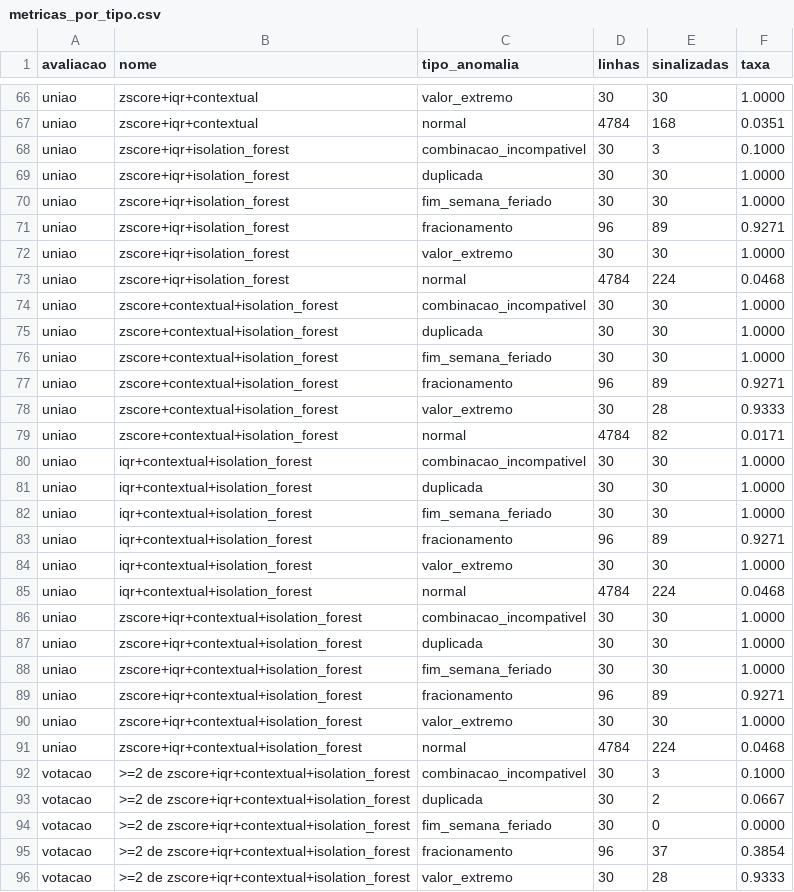
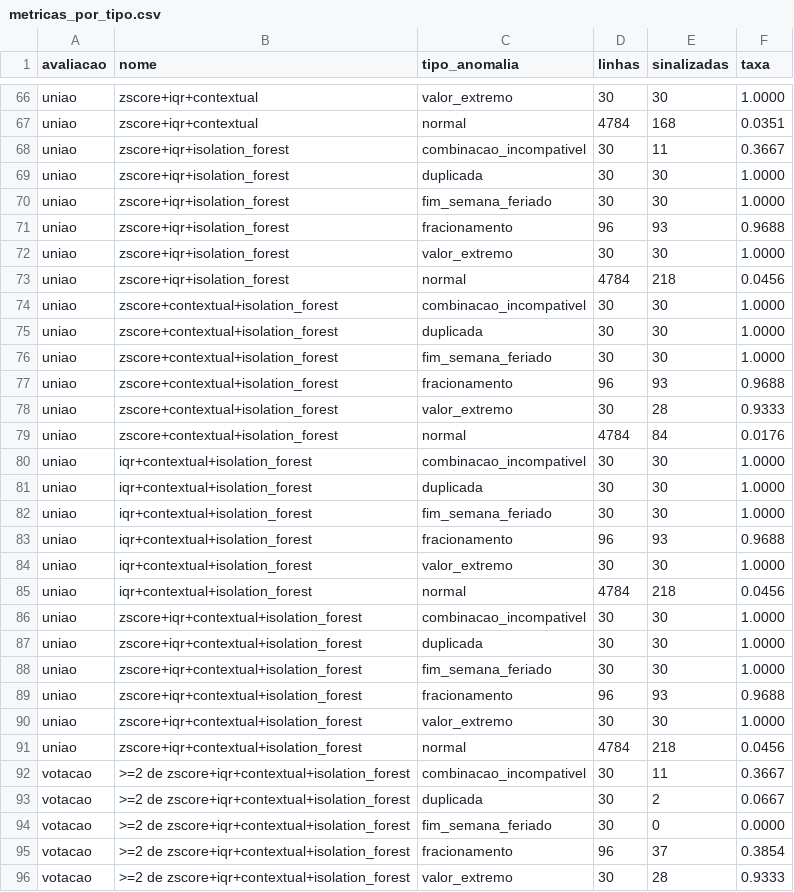
Before and after one commit to tcc-da-sinuca/tcc-anomalias-despesas, a CSV file: experimentos/resultados/metricas_por_tipo.csv, drawn as a sheet; only a part is shown, gaps mark what is left out; the diff covers the shown part only.

```diff
--- a/experimentos/resultados/metricas_por_tipo.csv
+++ b/experimentos/resultados/metricas_por_tipo.csv
@@ -67,8 +67,8 @@ uniao,zscore+iqr+contextual,valor_extremo,30,30,1.0000
 uniao,zscore+iqr+contextual,normal,4784,168,0.0351
-uniao,zscore+iqr+isolation_forest,combinacao_incompativel,30,3,0.1000
+uniao,zscore+iqr+isolation_forest,combinacao_incompativel,30,11,0.3667
 uniao,zscore+iqr+isolation_forest,duplicada,30,30,1.0000
 uniao,zscore+iqr+isolation_forest,fim_semana_feriado,30,30,1.0000
-uniao,zscore+iqr+isolation_forest,fracionamento,96,89,0.9271
+uniao,zscore+iqr+isolation_forest,fracionamento,96,93,0.9688
 uniao,zscore+iqr+isolation_forest,valor_extremo,30,30,1.0000
-uniao,zscore+iqr+isolation_forest,normal,4784,224,0.0468
+uniao,zscore+iqr+isolation_forest,normal,4784,218,0.0456
 uniao,zscore+contextual+isolation_forest,combinacao_incompativel,30,30,1.0000
@@ -76,5 +76,5 @@ uniao,zscore+contextual+isolation_forest,duplicada,30,30,1.0000
 uniao,zscore+contextual+isolation_forest,fim_semana_feriado,30,30,1.0000
-uniao,zscore+contextual+isolation_forest,fracionamento,96,89,0.9271
+uniao,zscore+contextual+isolation_forest,fracionamento,96,93,0.9688
 uniao,zscore+contextual+isolation_forest,valor_extremo,30,28,0.9333
-uniao,zscore+contextual+isolation_forest,normal,4784,82,0.0171
+uniao,zscore+contextual+isolation_forest,normal,4784,84,0.0176
 uniao,iqr+contextual+isolation_forest,combinacao_incompativel,30,30,1.0000
@@ -82,5 +82,5 @@ uniao,iqr+contextual+isolation_forest,duplicada,30,30,1.0000
 uniao,iqr+contextual+isolation_forest,fim_semana_feriado,30,30,1.0000
-uniao,iqr+contextual+isolation_forest,fracionamento,96,89,0.9271
+uniao,iqr+contextual+isolation_forest,fracionamento,96,93,0.9688
 uniao,iqr+contextual+isolation_forest,valor_extremo,30,30,1.0000
-uniao,iqr+contextual+isolation_forest,normal,4784,224,0.0468
+uniao,iqr+contextual+isolation_forest,normal,4784,218,0.0456
 uniao,zscore+iqr+contextual+isolation_forest,combinacao_incompativel,30,30,1.0000
@@ -88,6 +88,6 @@ uniao,zscore+iqr+contextual+isolation_forest,duplicada,30,30,1.0000
 uniao,zscore+iqr+contextual+isolation_forest,fim_semana_feriado,30,30,1.0000
-uniao,zscore+iqr+contextual+isolation_forest,fracionamento,96,89,0.9271
+uniao,zscore+iqr+contextual+isolation_forest,fracionamento,96,93,0.9688
 uniao,zscore+iqr+contextual+isolation_forest,valor_extremo,30,30,1.0000
-uniao,zscore+iqr+contextual+isolation_forest,normal,4784,224,0.0468
-votacao,>=2 de zscore+iqr+contextual+isolation_forest,combinacao_incompativel,30,3,0.1000
+uniao,zscore+iqr+contextual+isolation_forest,normal,4784,218,0.0456
+votacao,>=2 de zscore+iqr+contextual+isolation_forest,combinacao_incompativel,30,11,0.3667
 votacao,>=2 de zscore+iqr+contextual+isolation_forest,duplicada,30,2,0.0667
```
Also changed, not shown: 42 edited cells elsewhere in this file, experimentos/resultados/metricas.csv, experimentos/resultados/seed_7/metricas.csv, 20 other files.
